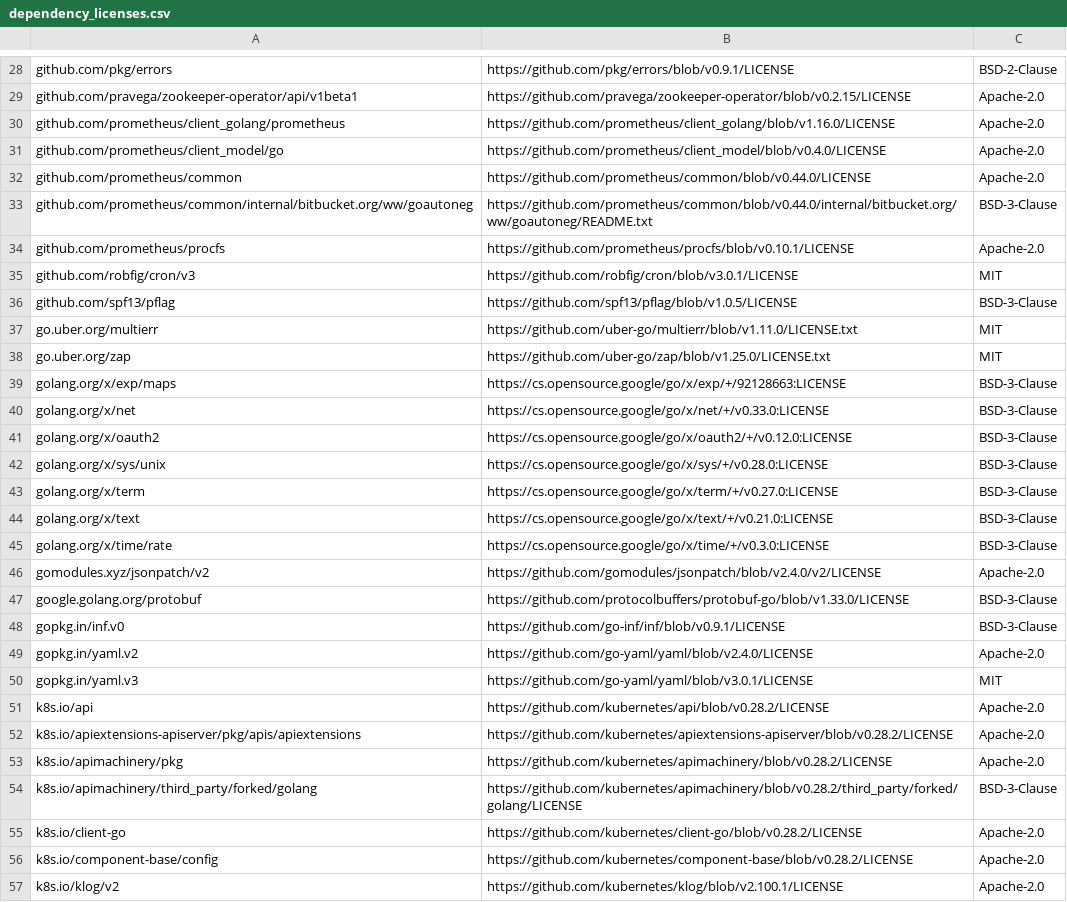
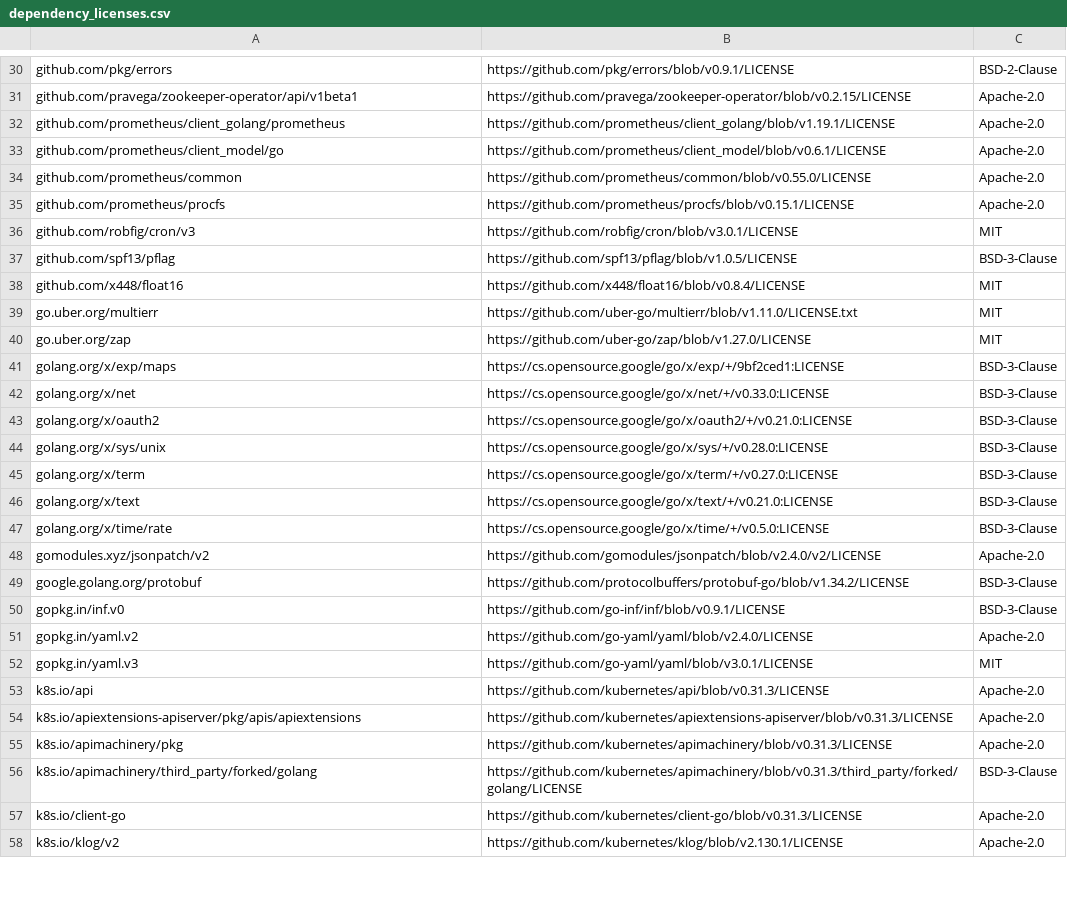
Before and after one commit to apache/solr-operator, a CSV file: dependency_licenses.csv, drawn as a sheet; only a part is shown, gaps mark what is left out; the diff covers the shown part only.

```diff
--- a/dependency_licenses.csv
+++ b/dependency_licenses.csv
@@ -29,14 +31,14 @@ github.com/pkg/errors,https://github.com/pkg/errors/blob/v0.9.1/LICENSE,BSD-2-Cl
 github.com/pravega/zookeeper-operator/api/v1beta1,https://github.com/pravega/zookeeper-operator/blob/v0.2.15/LICENSE,Apache-2.0
-github.com/prometheus/client_golang/prometheus,https://github.com/prometheus/client_golang/blob/v1.16.0/LICENSE,Apache-2.0
-github.com/prometheus/client_model/go,https://github.com/prometheus/client_model/blob/v0.4.0/LICENSE,Apache-2.0
-github.com/prometheus/common,https://github.com/prometheus/common/blob/v0.44.0/LICENSE,Apache-2.0
-github.com/prometheus/common/internal/bitbucket.org/ww/goautoneg,https://github.com/prometheus/common/blob/v0.44.0/internal/bitbucket.org/ww/goautoneg/README.txt,BSD-3-Clause
-github.com/prometheus/procfs,https://github.com/prometheus/procfs/blob/v0.10.1/LICENSE,Apache-2.0
+github.com/prometheus/client_golang/prometheus,https://github.com/prometheus/client_golang/blob/v1.19.1/LICENSE,Apache-2.0
+github.com/prometheus/client_model/go,https://github.com/prometheus/client_model/blob/v0.6.1/LICENSE,Apache-2.0
+github.com/prometheus/common,https://github.com/prometheus/common/blob/v0.55.0/LICENSE,Apache-2.0
+github.com/prometheus/procfs,https://github.com/prometheus/procfs/blob/v0.15.1/LICENSE,Apache-2.0
 github.com/robfig/cron/v3,https://github.com/robfig/cron/blob/v3.0.1/LICENSE,MIT
 github.com/spf13/pflag,https://github.com/spf13/pflag/blob/v1.0.5/LICENSE,BSD-3-Clause
+github.com/x448/float16,https://github.com/x448/float16/blob/v0.8.4/LICENSE,MIT
 go.uber.org/multierr,https://github.com/uber-go/multierr/blob/v1.11.0/LICENSE.txt,MIT
-go.uber.org/zap,https://github.com/uber-go/zap/blob/v1.25.0/LICENSE.txt,MIT
-golang.org/x/exp/maps,https://cs.opensource.google/go/x/exp/+/92128663:LICENSE,BSD-3-Clause
+go.uber.org/zap,https://github.com/uber-go/zap/blob/v1.27.0/LICENSE,MIT
+golang.org/x/exp/maps,https://cs.opensource.google/go/x/exp/+/9bf2ced1:LICENSE,BSD-3-Clause
 golang.org/x/net,https://cs.opensource.google/go/x/net/+/v0.33.0:LICENSE,BSD-3-Clause
-golang.org/x/oauth2,https://cs.opensource.google/go/x/oauth2/+/v0.12.0:LICENSE,BSD-3-Clause
+golang.org/x/oauth2,https://cs.opensource.google/go/x/oauth2/+/v0.21.0:LICENSE,BSD-3-Clause
 golang.org/x/sys/unix,https://cs.opensource.google/go/x/sys/+/v0.28.0:LICENSE,BSD-3-Clause
@@ -44,5 +46,5 @@ golang.org/x/term,https://cs.opensource.google/go/x/term/+/v0.27.0:LICENSE,BSD-3
 golang.org/x/text,https://cs.opensource.google/go/x/text/+/v0.21.0:LICENSE,BSD-3-Clause
-golang.org/x/time/rate,https://cs.opensource.google/go/x/time/+/v0.3.0:LICENSE,BSD-3-Clause
+golang.org/x/time/rate,https://cs.opensource.google/go/x/time/+/v0.5.0:LICENSE,BSD-3-Clause
 gomodules.xyz/jsonpatch/v2,https://github.com/gomodules/jsonpatch/blob/v2.4.0/v2/LICENSE,Apache-2.0
-google.golang.org/protobuf,https://github.com/protocolbuffers/protobuf-go/blob/v1.33.0/LICENSE,BSD-3-Clause
+google.golang.org/protobuf,https://github.com/protocolbuffers/protobuf-go/blob/v1.34.2/LICENSE,BSD-3-Clause
 gopkg.in/inf.v0,https://github.com/go-inf/inf/blob/v0.9.1/LICENSE,BSD-3-Clause
@@ -50,8 +52,7 @@ gopkg.in/yaml.v2,https://github.com/go-yaml/yaml/blob/v2.4.0/LICENSE,Apache-2.0
 gopkg.in/yaml.v3,https://github.com/go-yaml/yaml/blob/v3.0.1/LICENSE,MIT
-k8s.io/api,https://github.com/kubernetes/api/blob/v0.28.2/LICENSE,Apache-2.0
-k8s.io/apiextensions-apiserver/pkg/apis/apiextensions,https://github.com/kubernetes/apiextensions-apiserver/blob/v0.28.2/LICENSE,Apache-2.0
-k8s.io/apimachinery/pkg,https://github.com/kubernetes/apimachinery/blob/v0.28.2/LICENSE,Apache-2.0
-k8s.io/apimachinery/third_party/forked/golang,https://github.com/kubernetes/apimachinery/blob/v0.28.2/third_party/forked/golang/LICENSE,BSD-3-Clause
-k8s.io/client-go,https://github.com/kubernetes/client-go/blob/v0.28.2/LICENSE,Apache-2.0
-k8s.io/component-base/config,https://github.com/kubernetes/component-base/blob/v0.28.2/LICENSE,Apache-2.0
-k8s.io/klog/v2,https://github.com/kubernetes/klog/blob/v2.100.1/LICENSE,Apache-2.0
+k8s.io/api,https://github.com/kubernetes/api/blob/v0.31.3/LICENSE,Apache-2.0
+k8s.io/apiextensions-apiserver/pkg/apis/apiextensions,https://github.com/kubernetes/apiextensions-apiserver/blob/v0.31.3/LICENSE,Apache-2.0
+k8s.io/apimachinery/pkg,https://github.com/kubernetes/apimachinery/blob/v0.31.3/LICENSE,Apache-2.0
+k8s.io/apimachinery/third_party/forked/golang,https://github.com/kubernetes/apimachinery/blob/v0.31.3/third_party/forked/golang/LICENSE,BSD-3-Clause
+k8s.io/client-go,https://github.com/kubernetes/client-go/blob/v0.31.3/LICENSE,Apache-2.0
+k8s.io/klog/v2,https://github.com/kubernetes/klog/blob/v2.130.1/LICENSE,Apache-2.0
```
Also changed, not shown: 4 added rows, 1 removed row and 22 edited cells elsewhere in this file, 12 other files.
